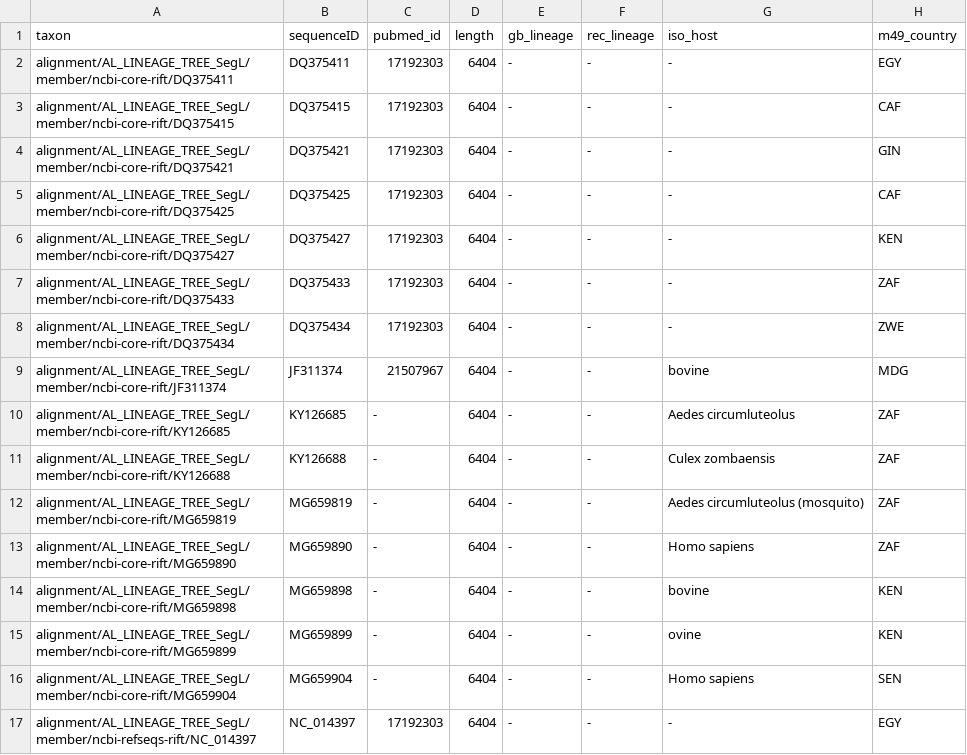
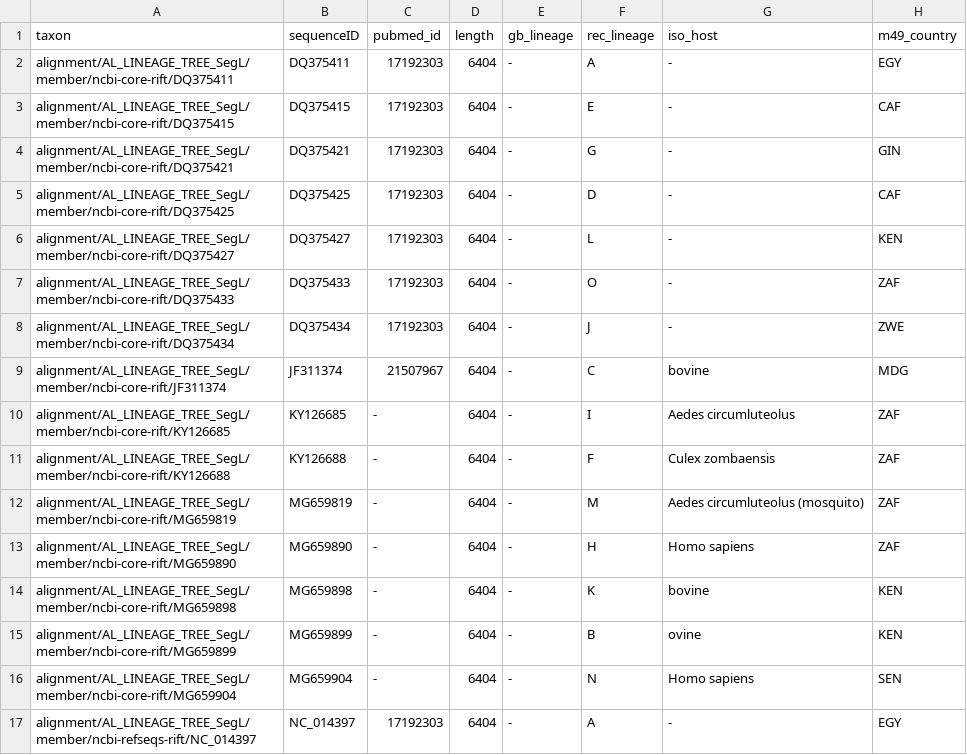
Before and after one commit to giffordlabcvr/Rift-GLUE, a TSV file: trees/AL_LINEAGE_TREE_SegL.annotations.tsv, drawn as a sheet; only a part is shown; the diff names each change by its address in the sheet, - before the commit and + after, or states it on an @@ line.

```diff
--- a/trees/AL_LINEAGE_TREE_SegL.annotations.tsv
+++ b/trees/AL_LINEAGE_TREE_SegL.annotations.tsv
-F2 (rec_lineage): -
+F2 (rec_lineage): A
-F3 (rec_lineage): -
+F3 (rec_lineage): E
-F4 (rec_lineage): -
+F4 (rec_lineage): G
-F5 (rec_lineage): -
+F5 (rec_lineage): D
-F6 (rec_lineage): -
+F6 (rec_lineage): L
-F7 (rec_lineage): -
+F7 (rec_lineage): O
-F8 (rec_lineage): -
+F8 (rec_lineage): J
-F9 (rec_lineage): -
+F9 (rec_lineage): C
-F10 (rec_lineage): -
+F10 (rec_lineage): I
-F11 (rec_lineage): -
+F11 (rec_lineage): F
-F12 (rec_lineage): -
+F12 (rec_lineage): M
-F13 (rec_lineage): -
+F13 (rec_lineage): H
-F14 (rec_lineage): -
+F14 (rec_lineage): K
-F15 (rec_lineage): -
+F15 (rec_lineage): B
-F16 (rec_lineage): -
+F16 (rec_lineage): N
-F17 (rec_lineage): -
+F17 (rec_lineage): A
```
Also changed, not shown: trees/AL_LINEAGE_TREE_SegM.annotations.tsv, trees/AL_LINEAGE_TREE_SegS.annotations.tsv, 7 other files.
